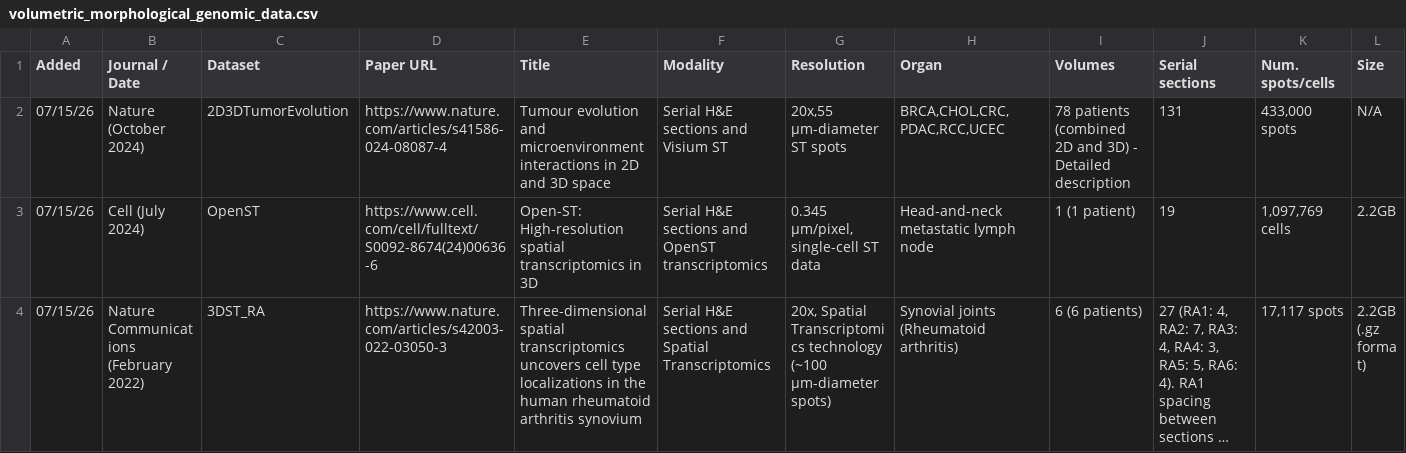
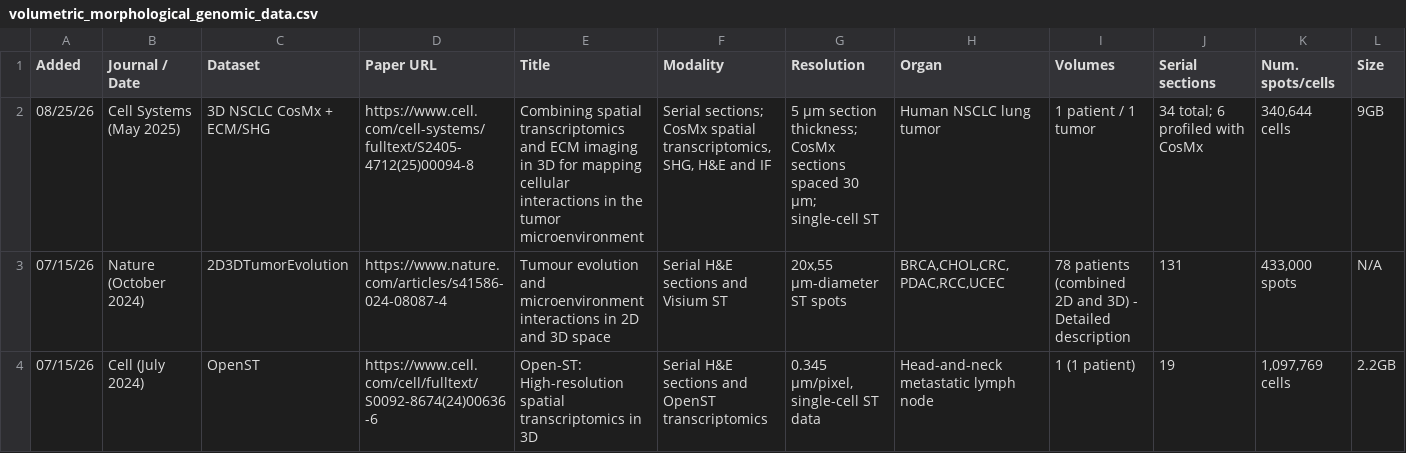
Before and after one commit to mahmoodlab/3DCPath-datasets, a CSV file: volumetric_morphological_genomic_data.csv, drawn as a sheet; only a part is shown; the shorter side is filled out with more unchanged rows; long unchanged cells end in …; rows hold the shown columns only; the diff names each change by its address in the sheet, - before the commit and + after, or states it on an @@ line.

```diff
--- a/volumetric_morphological_genomic_data.csv
+++ b/volumetric_morphological_genomic_data.csv
+row 2: 08/25/26 | Cell Systems (May 2025) | 3D NSCLC CosMx + ECM/SHG | https://www.cell.com/cell-systems/fulltext/S2405-4712(25)00094-8 | Combining spatial transcriptomics and ECM imaging in 3D for mapping cellular interactions in the tumor microenvironment | Serial sections; CosMx spatial transcriptomics, SHG, H&E and IF | 5 µm section thickness; CosMx sections spaced 30 µm; single-cell ST | Human NSCLC lung tumor | 1 patient / 1 tumor | 34 total; 6 profiled with CosMx | 340,644 cells | 9GB
```
Also changed, not shown: volumetric_morphological_imaging_data.csv, 1 other file.
